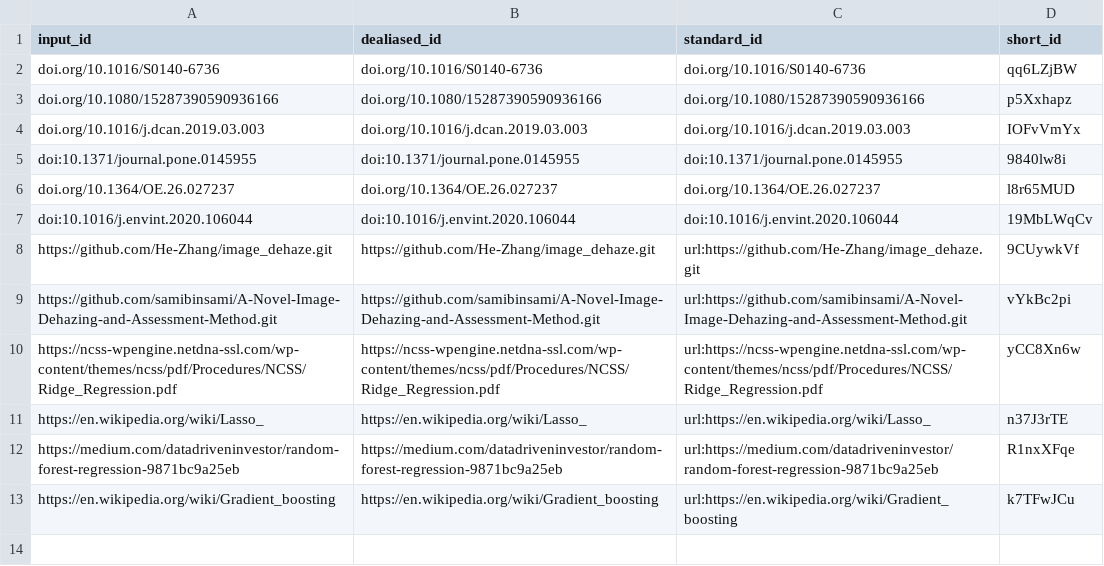
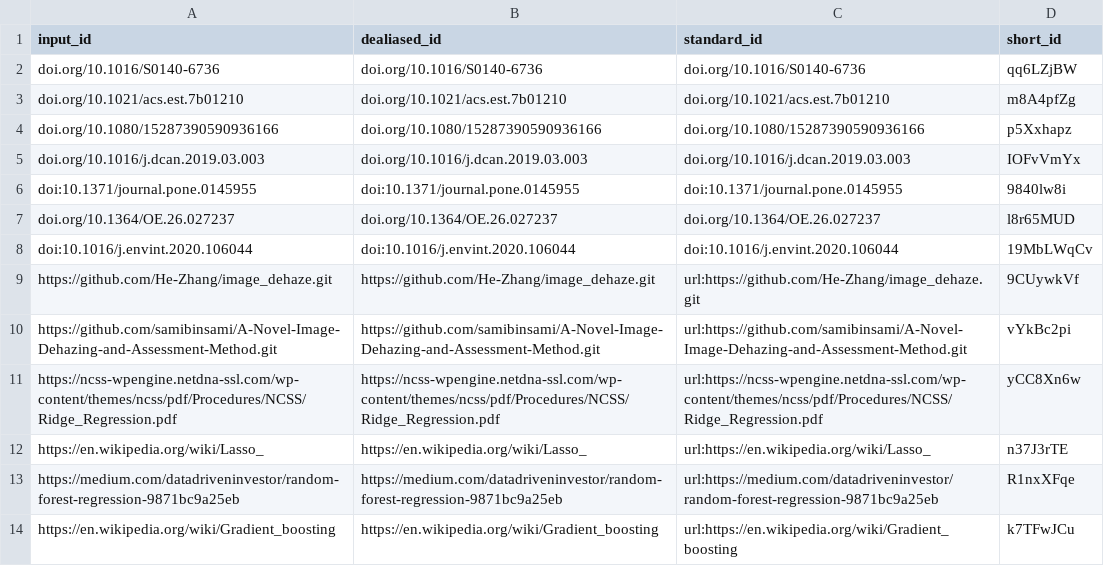
Before and after one commit to Saran-Wang/dsproject, a TSV file: citations.tsv, drawn as a sheet.

```diff
--- a/citations.tsv
+++ b/citations.tsv
@@ -2,2 +2,3 @@ input_id	dealiased_id	standard_id	short_id
 doi.org/10.1016/S0140-6736	doi.org/10.1016/S0140-6736	doi.org/10.1016/S0140-6736	qq6LZjBW
+doi.org/10.1021/acs.est.7b01210	doi.org/10.1021/acs.est.7b01210	doi.org/10.1021/acs.est.7b01210	m8A4pfZg
 doi.org/10.1080/15287390590936166	doi.org/10.1080/15287390590936166	doi.org/10.1080/15287390590936166	p5Xxhapz
```
Also changed, not shown: 6 other files.
